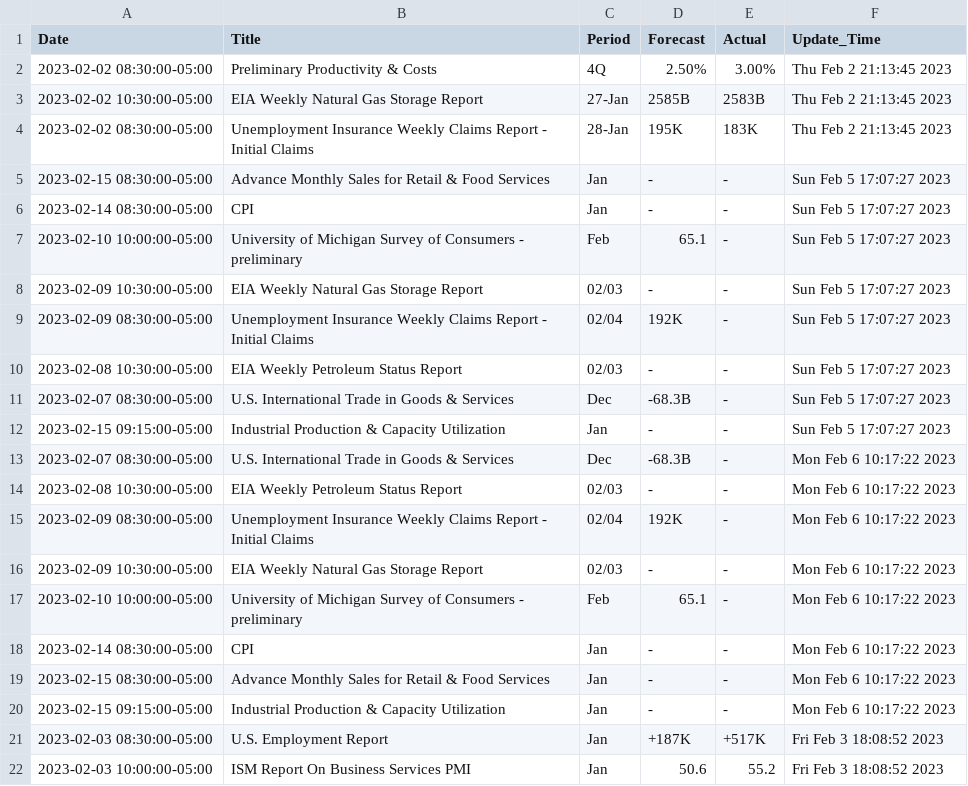
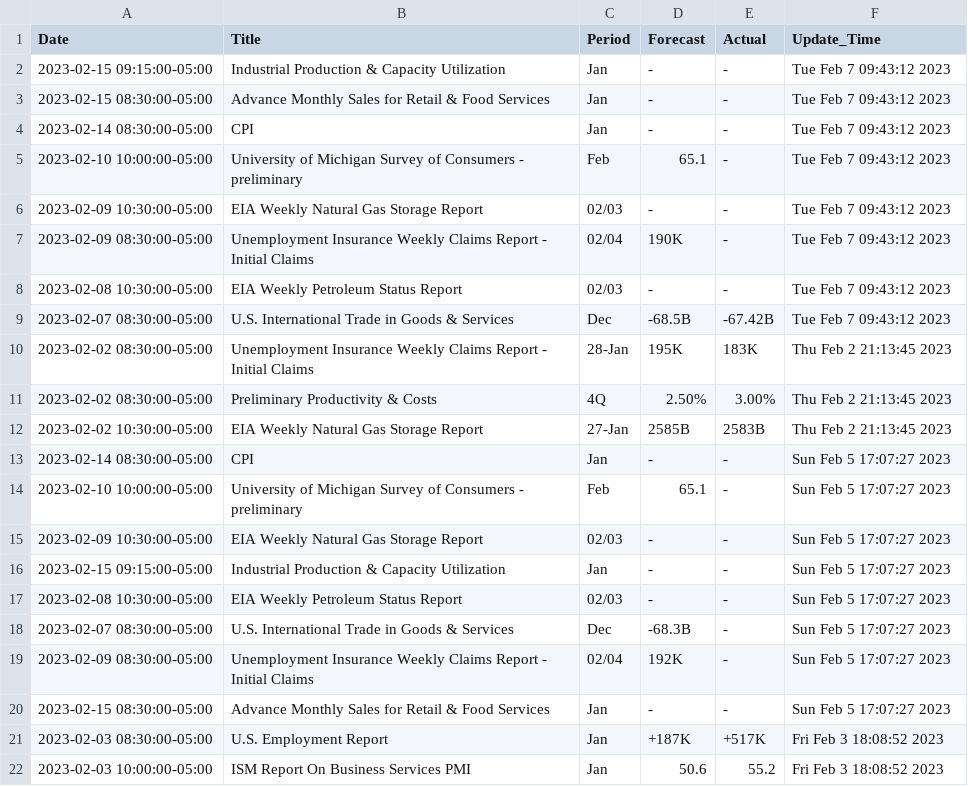
Before and after one commit to sheharyarmonnoo/Market_Tracker, a CSV file: WSJ_Load.csv, drawn as a sheet.

Commit message:
new

```diff
--- a/WSJ_Load.csv
+++ b/WSJ_Load.csv
@@ -1,6 +1,13 @@
 Date,Title,Period,Forecast,Actual,Update_Time
+2023-02-15 09:15:00-05:00,Industrial Production & Capacity Utilization,Jan,-,-,Tue Feb  7 09:43:12 2023
+2023-02-15 08:30:00-05:00,Advance Monthly Sales for Retail & Food Services,Jan,-,-,Tue Feb  7 09:43:12 2023
+2023-02-14 08:30:00-05:00,CPI,Jan,-,-,Tue Feb  7 09:43:12 2023
+2023-02-10 10:00:00-05:00,University of Michigan Survey of Consumers - preliminary,Feb,65.1,-,Tue Feb  7 09:43:12 2023
+2023-02-09 10:30:00-05:00,EIA Weekly Natural Gas Storage Report,02/03,-,-,Tue Feb  7 09:43:12 2023
+2023-02-09 08:30:00-05:00,Unemployment Insurance Weekly Claims Report - Initial Claims,02/04,190K,-,Tue Feb  7 09:43:12 2023
+2023-02-08 10:30:00-05:00,EIA Weekly Petroleum Status Report,02/03,-,-,Tue Feb  7 09:43:12 2023
+2023-02-07 08:30:00-05:00,U.S. International Trade in Goods & Services,Dec,-68.5B,-67.42B,Tue Feb  7 09:43:12 2023
+2023-02-02 08:30:00-05:00,Unemployment Insurance Weekly Claims Report - Initial Claims,28-Jan,195K,183K,Thu Feb  2 21:13:45 2023
 2023-02-02 08:30:00-05:00,Preliminary Productivity & Costs,4Q,2.50%,3.00%,Thu Feb  2 21:13:45 2023
 2023-02-02 10:30:00-05:00,EIA Weekly Natural Gas Storage Report,27-Jan,2585B,2583B,Thu Feb  2 21:13:45 2023
-2023-02-02 08:30:00-05:00,Unemployment Insurance Weekly Claims Report - Initial Claims,28-Jan,195K,183K,Thu Feb  2 21:13:45 2023
-2023-02-15 08:30:00-05:00,Advance Monthly Sales for Retail & Food Services,Jan,-,-,Sun Feb  5 17:07:27 2023
 2023-02-14 08:30:00-05:00,CPI,Jan,-,-,Sun Feb  5 17:07:27 2023
@@ -8,14 +15,7 @@ Date,Title,Period,Forecast,Actual,Update_Time
 2023-02-09 10:30:00-05:00,EIA Weekly Natural Gas Storage Report,02/03,-,-,Sun Feb  5 17:07:27 2023
-2023-02-09 08:30:00-05:00,Unemployment Insurance Weekly Claims Report - Initial Claims,02/04,192K,-,Sun Feb  5 17:07:27 2023
+2023-02-15 09:15:00-05:00,Industrial Production & Capacity Utilization,Jan,-,-,Sun Feb  5 17:07:27 2023
 2023-02-08 10:30:00-05:00,EIA Weekly Petroleum Status Report,02/03,-,-,Sun Feb  5 17:07:27 2023
 2023-02-07 08:30:00-05:00,U.S. International Trade in Goods & Services,Dec,-68.3B,-,Sun Feb  5 17:07:27 2023
-2023-02-15 09:15:00-05:00,Industrial Production & Capacity Utilization,Jan,-,-,Sun Feb  5 17:07:27 2023
-2023-02-07 08:30:00-05:00,U.S. International Trade in Goods & Services,Dec,-68.3B,-,Mon Feb  6 10:17:22 2023
-2023-02-08 10:30:00-05:00,EIA Weekly Petroleum Status Report,02/03,-,-,Mon Feb  6 10:17:22 2023
-2023-02-09 08:30:00-05:00,Unemployment Insurance Weekly Claims Report - Initial Claims,02/04,192K,-,Mon Feb  6 10:17:22 2023
-2023-02-09 10:30:00-05:00,EIA Weekly Natural Gas Storage Report,02/03,-,-,Mon Feb  6 10:17:22 2023
-2023-02-10 10:00:00-05:00,University of Michigan Survey of Consumers - preliminary,Feb,65.1,-,Mon Feb  6 10:17:22 2023
-2023-02-14 08:30:00-05:00,CPI,Jan,-,-,Mon Feb  6 10:17:22 2023
-2023-02-15 08:30:00-05:00,Advance Monthly Sales for Retail & Food Services,Jan,-,-,Mon Feb  6 10:17:22 2023
-2023-02-15 09:15:00-05:00,Industrial Production & Capacity Utilization,Jan,-,-,Mon Feb  6 10:17:22 2023
+2023-02-09 08:30:00-05:00,Unemployment Insurance Weekly Claims Report - Initial Claims,02/04,192K,-,Sun Feb  5 17:07:27 2023
+2023-02-15 08:30:00-05:00,Advance Monthly Sales for Retail & Food Services,Jan,-,-,Sun Feb  5 17:07:27 2023
 2023-02-03 08:30:00-05:00,U.S. Employment Report,Jan,+187K,+517K,Fri Feb  3 18:08:52 2023
```
